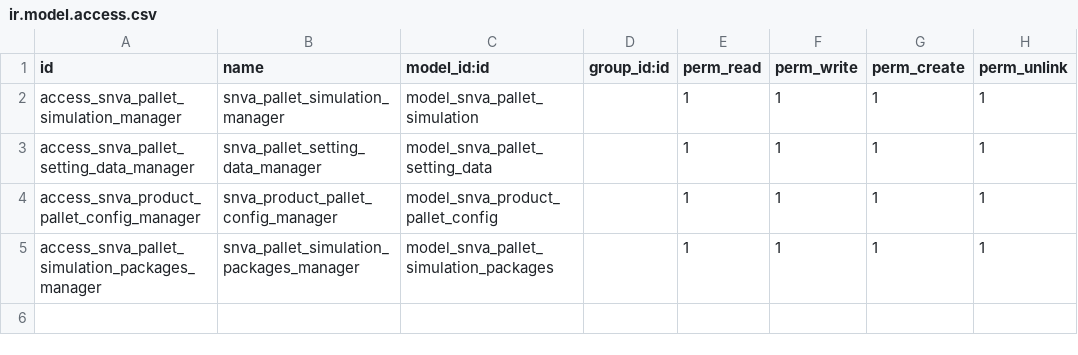
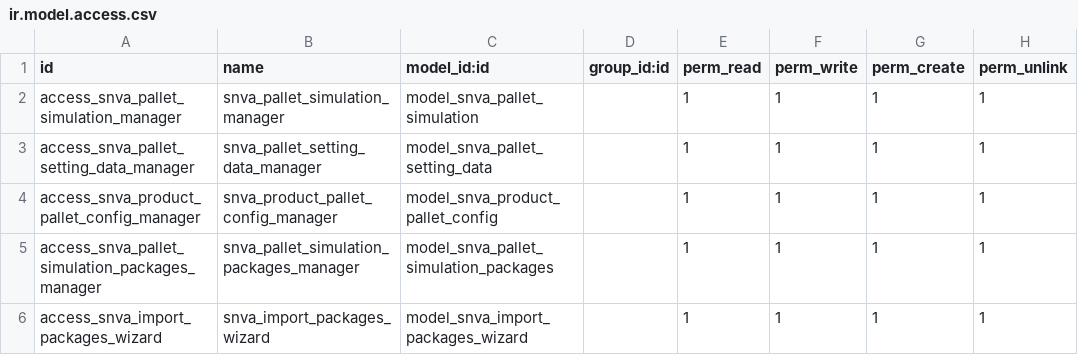
Before and after one commit to SNVA-PROYECTOS-MASTER/Cubicaje, a CSV file: snva_packing_simulation/security/ir.model.access.csv, drawn as a sheet.

Commit message:
[UPD]snva_packing_simulation: se ajusta los colores y el cargue de distribucion de productos.

```diff
--- a/snva_packing_simulation/security/ir.model.access.csv
+++ b/snva_packing_simulation/security/ir.model.access.csv
@@ -5 +5,2 @@ access_snva_product_pallet_config_manager,snva_product_pallet_config_manager,mod
 access_snva_pallet_simulation_packages_manager,snva_pallet_simulation_packages_manager,model_snva_pallet_simulation_packages,,1,1,1,1
+access_snva_import_packages_wizard,snva_import_packages_wizard,model_snva_import_packages_wizard,,1,1,1,1
```
Also changed, not shown: 5 other files.
